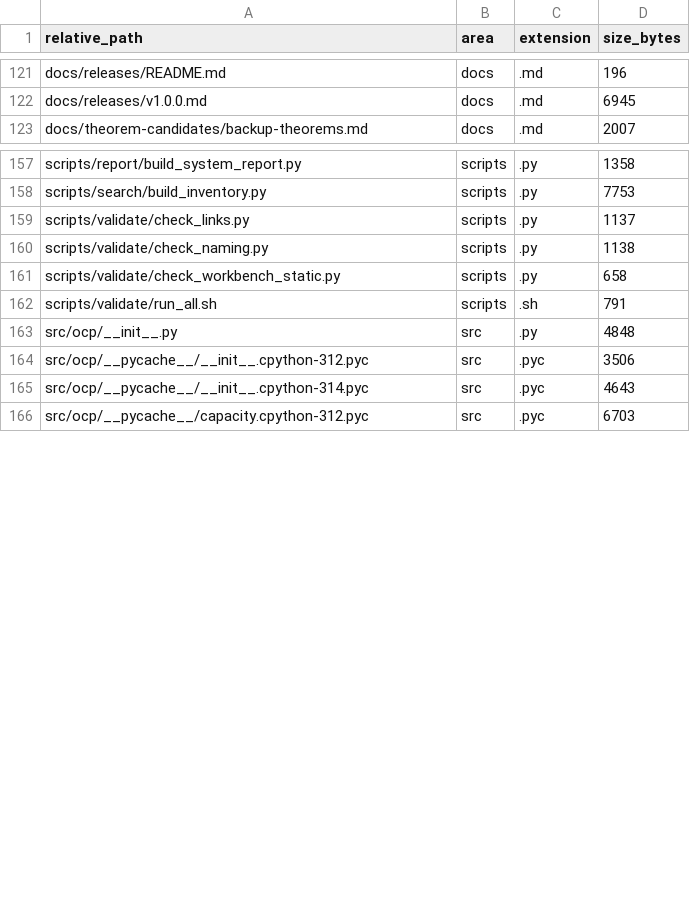
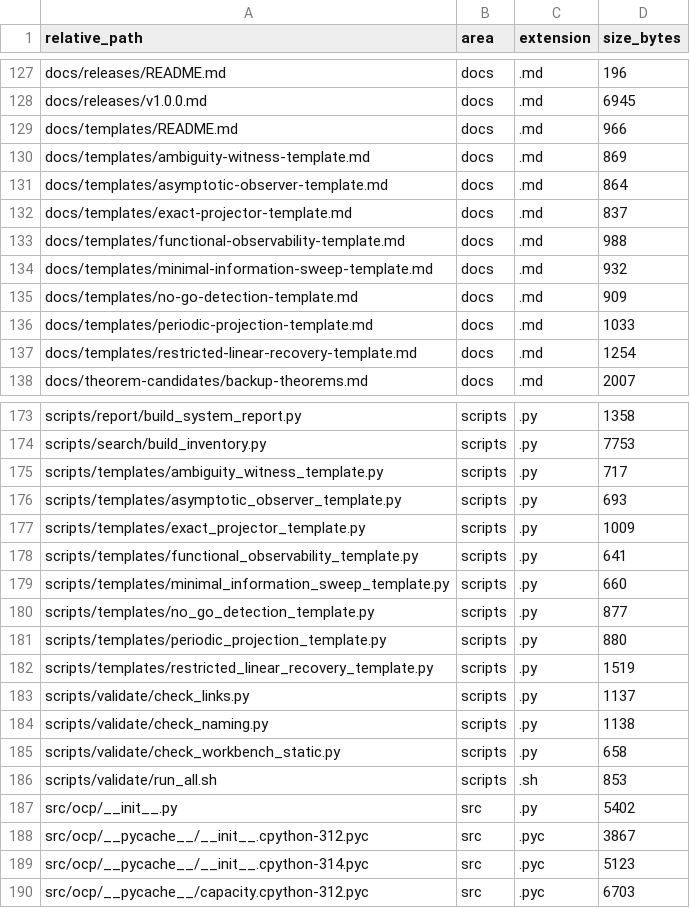
Before and after one commit to RRG314/Protected-State-Correction-Theory, a CSV file: data/generated/inventories/repo_file_inventory.csv, drawn as a sheet; only a part is shown, gaps mark what is left out; the diff covers the shown part only.

```diff
--- a/data/generated/inventories/repo_file_inventory.csv
+++ b/data/generated/inventories/repo_file_inventory.csv
@@ -122,2 +128,11 @@ docs/releases/README.md,docs,.md,196
 docs/releases/v1.0.0.md,docs,.md,6945
+docs/templates/README.md,docs,.md,966
+docs/templates/ambiguity-witness-template.md,docs,.md,869
+docs/templates/asymptotic-observer-template.md,docs,.md,864
+docs/templates/exact-projector-template.md,docs,.md,837
+docs/templates/functional-observability-template.md,docs,.md,988
+docs/templates/minimal-information-sweep-template.md,docs,.md,932
+docs/templates/no-go-detection-template.md,docs,.md,909
+docs/templates/periodic-projection-template.md,docs,.md,1033
+docs/templates/restricted-linear-recovery-template.md,docs,.md,1254
 docs/theorem-candidates/backup-theorems.md,docs,.md,2007
@@ -158,2 +174,10 @@ scripts/report/build_system_report.py,scripts,.py,1358
 scripts/search/build_inventory.py,scripts,.py,7753
+scripts/templates/ambiguity_witness_template.py,scripts,.py,717
+scripts/templates/asymptotic_observer_template.py,scripts,.py,693
+scripts/templates/exact_projector_template.py,scripts,.py,1009
+scripts/templates/functional_observability_template.py,scripts,.py,641
+scripts/templates/minimal_information_sweep_template.py,scripts,.py,660
+scripts/templates/no_go_detection_template.py,scripts,.py,877
+scripts/templates/periodic_projection_template.py,scripts,.py,880
+scripts/templates/restricted_linear_recovery_template.py,scripts,.py,1519
 scripts/validate/check_links.py,scripts,.py,1137
@@ -161,6 +185,6 @@ scripts/validate/check_naming.py,scripts,.py,1138
 scripts/validate/check_workbench_static.py,scripts,.py,658
-scripts/validate/run_all.sh,scripts,.sh,791
-src/ocp/__init__.py,src,.py,4848
-src/ocp/__pycache__/__init__.cpython-312.pyc,src,.pyc,3506
-src/ocp/__pycache__/__init__.cpython-314.pyc,src,.pyc,4643
+scripts/validate/run_all.sh,scripts,.sh,853
+src/ocp/__init__.py,src,.py,5402
+src/ocp/__pycache__/__init__.cpython-312.pyc,src,.pyc,3867
+src/ocp/__pycache__/__init__.cpython-314.pyc,src,.pyc,5123
 src/ocp/__pycache__/capacity.cpython-312.pyc,src,.pyc,6703
```
Also changed, not shown: 16 added rows and 17 edited cells elsewhere in this file, 46 other files.
